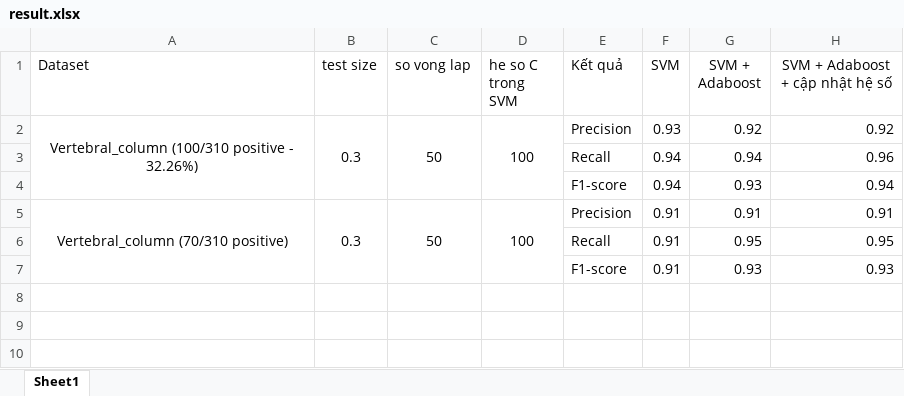
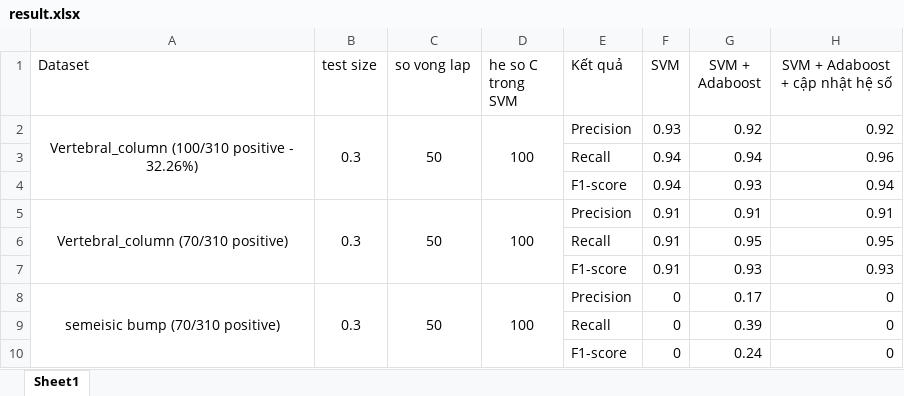
Before and after one commit to thinhdaotrong/datn, an Excel workbook: result.xlsx, sheet Sheet1, drawn as a sheet; values as stored, in another font and other column widths than the file's, no borders; the diff names each change by its address in the sheet, - before the commit and + after, or states it on an @@ line.

```diff
--- a/result.xlsx (sheet Sheet1)
+++ b/result.xlsx (sheet Sheet1)
+row 8: semeisic bump (70/310 positive) | 0.3 | 50 | 100 | Precision | 0 | 0.17 | 0
+row 9:  |  |  |  | Recall | 0 | 0.39 | 0
+row 10:  |  |  |  | F1-score | 0 | 0.24 | 0
```
Also changed, not shown: 2 other files.
